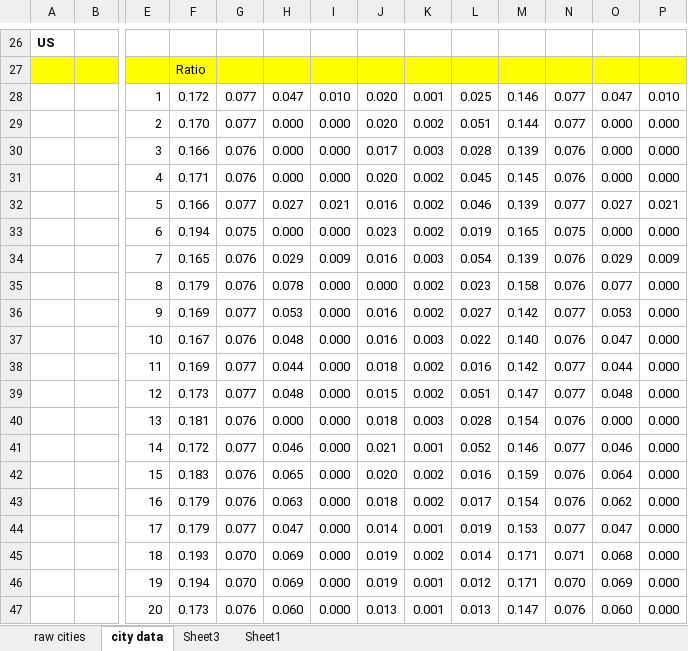
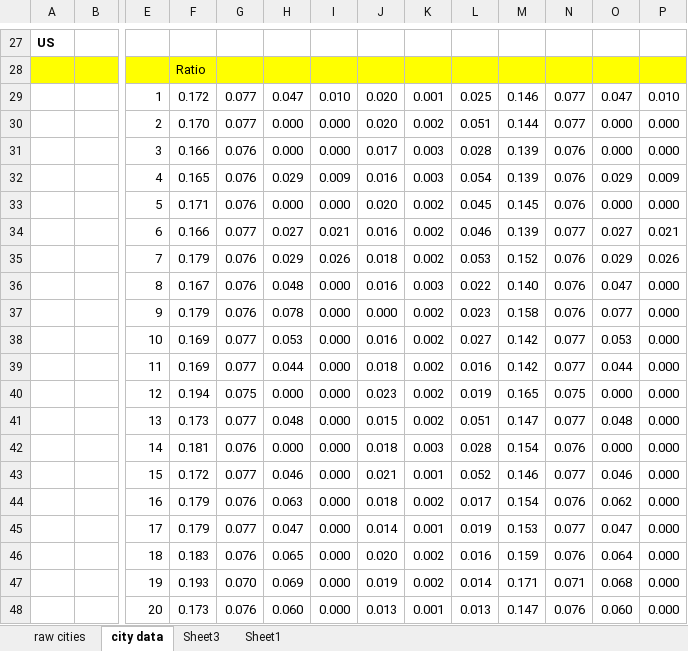
Before and after one commit to yaowser/viz-hw, an Excel workbook: hw8/MidtermProject_YaoQuaziLee_v19/hw8 data version 3.xlsx, sheet city data, drawn as a sheet; only a part is shown, gaps mark what is left out; values as stored, in another font and other column widths than the file's, no borders; conditional formats not drawn; removed rows and columns are numbered as before the commit, all else as after; rows hold the shown columns only; the diff covers the shown part only; the diff names each change by its address in the sheet, - before the commit and + after, or states it on an @@ line.

```diff
--- a/hw8/MidtermProject_YaoQuaziLee_v19/hw8 data version 3.xlsx (sheet city data)
+++ b/hw8/MidtermProject_YaoQuaziLee_v19/hw8 data version 3.xlsx (sheet city data)
+row 32:  |  | 4 | 0.165 | 0.076 | 0.029 | 0.009 | 0.016 | 0.003 | 0.054 | 0.139 | 0.076 | 0.029 | 0.009
-E33: 4
+E33: 5
-E34: 5
+E34: 6
-row 33:  |  | 6 | 0.194 | 0.075 | 0.000 | 0.000 | 0.023 | 0.002 | 0.019 | 0.165 | 0.075 | 0.000 | 0.000
-row 34:  |  | 7 | 0.165 | 0.076 | 0.029 | 0.009 | 0.016 | 0.003 | 0.054 | 0.139 | 0.076 | 0.029 | 0.009
+row 35:  |  | 7 | 0.179 | 0.076 | 0.029 | 0.026 | 0.018 | 0.002 | 0.053 | 0.152 | 0.076 | 0.029 | 0.026
+row 36:  |  | 8 | 0.167 | 0.076 | 0.048 | 0.000 | 0.016 | 0.003 | 0.022 | 0.140 | 0.076 | 0.047 | 0.000
-E37: 8
+E37: 9
-E38: 9
+E38: 10
-row 37:  |  | 10 | 0.167 | 0.076 | 0.048 | 0.000 | 0.016 | 0.003 | 0.022 | 0.140 | 0.076 | 0.047 | 0.000
+row 40:  |  | 12 | 0.194 | 0.075 | 0.000 | 0.000 | 0.023 | 0.002 | 0.019 | 0.165 | 0.075 | 0.000 | 0.000
-E41: 12
+E41: 13
-E42: 13
+E42: 14
-E43: 14
+E43: 15
-row 42:  |  | 15 | 0.183 | 0.076 | 0.065 | 0.000 | 0.020 | 0.002 | 0.016 | 0.159 | 0.076 | 0.064 | 0.000
+row 46:  |  | 18 | 0.183 | 0.076 | 0.065 | 0.000 | 0.020 | 0.002 | 0.016 | 0.159 | 0.076 | 0.064 | 0.000
-E47: 18
+E47: 19
-row 46:  |  | 19 | 0.194 | 0.070 | 0.069 | 0.000 | 0.019 | 0.001 | 0.012 | 0.171 | 0.070 | 0.069 | 0.000
```
Also changed, not shown: 5 added rows, 4 removed rows, 1 moved row and 14 edited cells elsewhere in this sheet, formulas that keep their value.
